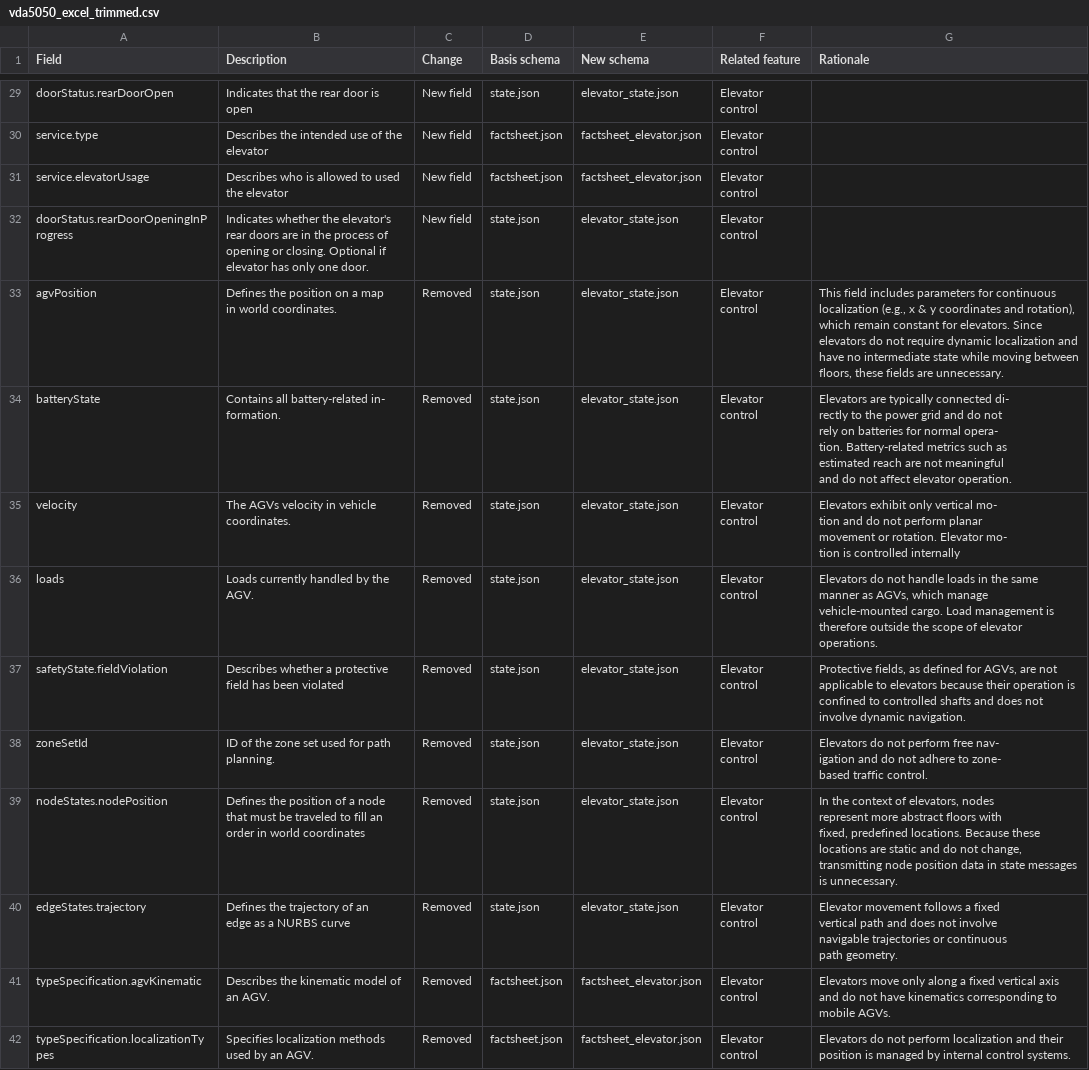
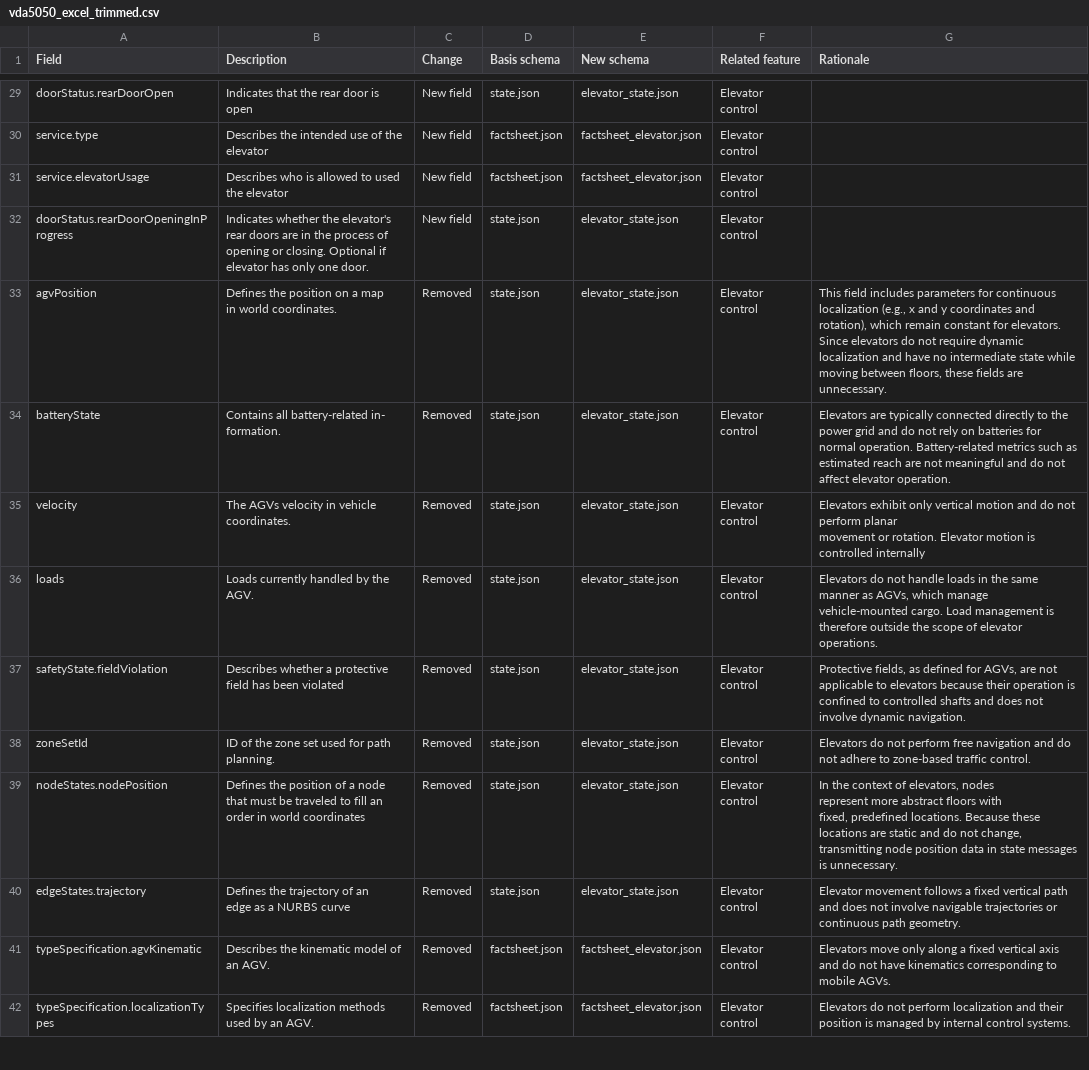
Before and after one commit to Mixed-Fleet-WP2/VDA5050-extensions, a CSV file: tables/vda5050_excel_trimmed.csv, drawn as a sheet; only a part is shown, gaps mark what is left out.

```diff
--- a/tables/vda5050_excel_trimmed.csv
+++ b/tables/vda5050_excel_trimmed.csv
@@ -44,16 +44,9 @@ service.elevatorUsage,Describes who is allowed to used the elevator,New field,fa
 doorStatus.rearDoorOpeningInProgress,Indicates whether the elevator's rear doors are in the process of opening or closing. Optional if elevator has only one door.,New field,state.json,elevator_state.json,Elevator control,
-agvPosition,"Defines the position on a map
-in world coordinates.",Removed,state.json,elevator_state.json,Elevator control,"This field includes parameters for continuous localization (e.g., x & y coordinates and rotation), which remain constant for elevators. Since elevators do not require dynamic localization and have no intermediate state while moving between floors, these fields are unnecessary."
-batteryState,"Contains all battery-related in-
-formation.",Removed,state.json,elevator_state.json,Elevator control,"Elevators are typically connected di-
-rectly to the power grid and do not
-rely on batteries for normal opera-
-tion. Battery-related metrics such as
-estimated reach are not meaningful
-and do not affect elevator operation."
-velocity,"The AGVs velocity in vehicle
-coordinates.",Removed,state.json,elevator_state.json,Elevator control,"Elevators exhibit only vertical mo-
-tion and do not perform planar
-movement or rotation. Elevator mo-
-tion is controlled internally"
+agvPosition,"Defines the position on a map
+in world coordinates.",Removed,state.json,elevator_state.json,Elevator control,"This field includes parameters for continuous localization (e.g., x and y coordinates and rotation), which remain constant for elevators. Since elevators do not require dynamic localization and have no intermediate state while moving between floors, these fields are unnecessary."
+batteryState,"Contains all battery-related in-
+formation.",Removed,state.json,elevator_state.json,Elevator control,Elevators are typically connected directly to the power grid and do not rely on batteries for normal operation. Battery-related metrics such as estimated reach are not meaningful and do not affect elevator operation.
+velocity,"The AGVs velocity in vehicle
+coordinates.",Removed,state.json,elevator_state.json,Elevator control,"Elevators exhibit only vertical motion and do not perform planar
+movement or rotation. Elevator motion is controlled internally"
 loads ,"Loads currently handled by the
@@ -62,6 +55,4 @@ safetyState.fieldViolation,"Describes whether a protective
 field has been violated",Removed,state.json,elevator_state.json,Elevator control,"Protective fields, as defined for AGVs, are not applicable to elevators because their operation is confined to controlled shafts and does not involve dynamic navigation."
-zoneSetId,"ID of the zone set used for path
-planning.",Removed,state.json,elevator_state.json,Elevator control,"Elevators do not perform free nav-
-igation and do not adhere to zone-
-based traffic control."
+zoneSetId,"ID of the zone set used for path
+planning.",Removed,state.json,elevator_state.json,Elevator control,Elevators do not perform free navigation and do not adhere to zone-based traffic control.
 nodeStates.nodePosition,"Defines the position of a node
@@ -71,7 +62,4 @@ represent more abstract floors with
 fixed, predefined locations. Because these locations are static and do not change, transmitting node position data in state messages is unnecessary."
-edgeStates.trajectory,"Defines the trajectory of an
-edge as a NURBS curve",Removed,state.json,elevator_state.json,Elevator control,"Elevator movement follows a fixed
-vertical path and does not involve
-navigable trajectories or continuous
-path geometry."
+edgeStates.trajectory,"Defines the trajectory of an
+edge as a NURBS curve",Removed,state.json,elevator_state.json,Elevator control,Elevator movement follows a fixed vertical path and does not involve navigable trajectories or continuous path geometry.
 typeSpecification.agvKinematic,Describes the kinematic model of an AGV.,Removed,factsheet.json,factsheet_elevator.json,Elevator control,Elevators move only along a fixed vertical axis and do not have kinematics corresponding to mobile AGVs.
```
Also changed, not shown: 1 other file.
